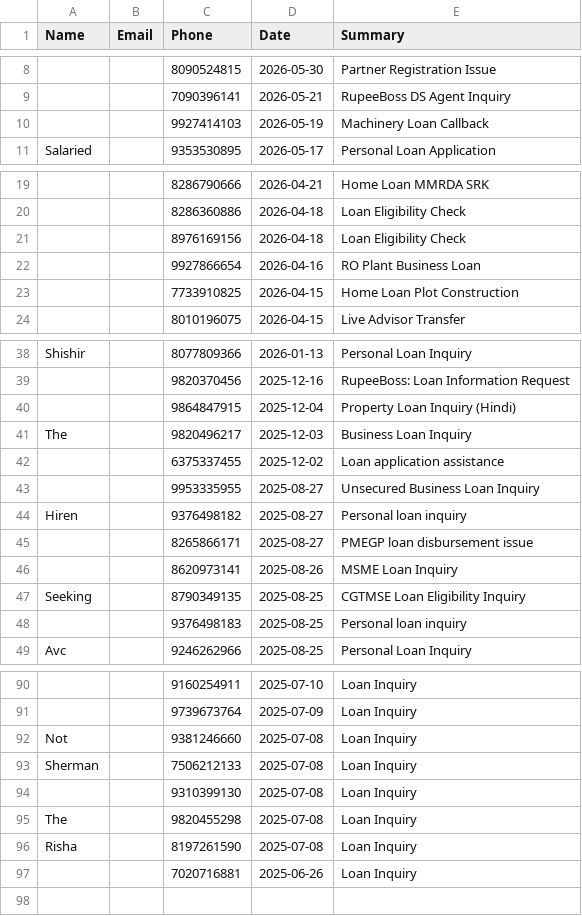
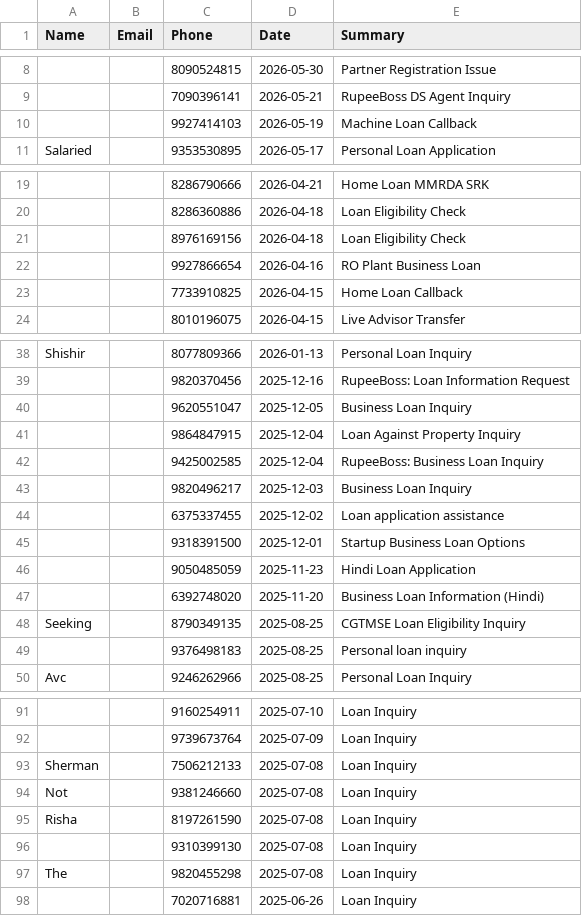
Before and after one commit to kamatanuj/rupeeboss-crm, a CSV file: leads.csv, drawn as a sheet; only a part is shown, gaps mark what is left out; removed rows and columns are numbered as before the commit, all else as after; the diff covers the shown part only; the diff names each change by its address in the sheet, - before the commit and + after, or states it on an @@ line.

Commit message:
Auto-update: Add new leads 2026-06-17_17:01

```diff
--- a/leads.csv
+++ b/leads.csv
-E10 (Summary): Machinery Loan Callback
+E10 (Summary): Machine Loan Callback
-E23 (Summary): Home Loan Plot Construction
+E23 (Summary): Home Loan Callback
+row 40:  |  | 9620551047 | 2025-12-05 | Business Loan Inquiry
-E41 (Summary): Property Loan Inquiry (Hindi)
+E41 (Summary): Loan Against Property Inquiry
+row 42:  |  | 9425002585 | 2025-12-04 | RupeeBoss: Business Loan Inquiry
-A43 (Name): The
+A43 (Name): (empty)
-row 43:  |  | 9953335955 | 2025-08-27 | Unsecured Business Loan Inquiry
-row 44: Hiren |  | 9376498182 | 2025-08-27 | Personal loan inquiry
-row 45:  |  | 8265866171 | 2025-08-27 | PMEGP loan disbursement issue
-row 46:  |  | 8620973141 | 2025-08-26 | MSME Loan Inquiry
+row 45:  |  | 9318391500 | 2025-12-01 | Startup Business Loan Options
+row 46:  |  | 9050485059 | 2025-11-23 | Hindi Loan Application
+row 47:  |  | 6392748020 | 2025-11-20 | Business Loan Information (Hindi)
@@ row 96 moved to row 95: Risha @@
```
Also changed, not shown: 1 moved row elsewhere in this file, 1 other file.
